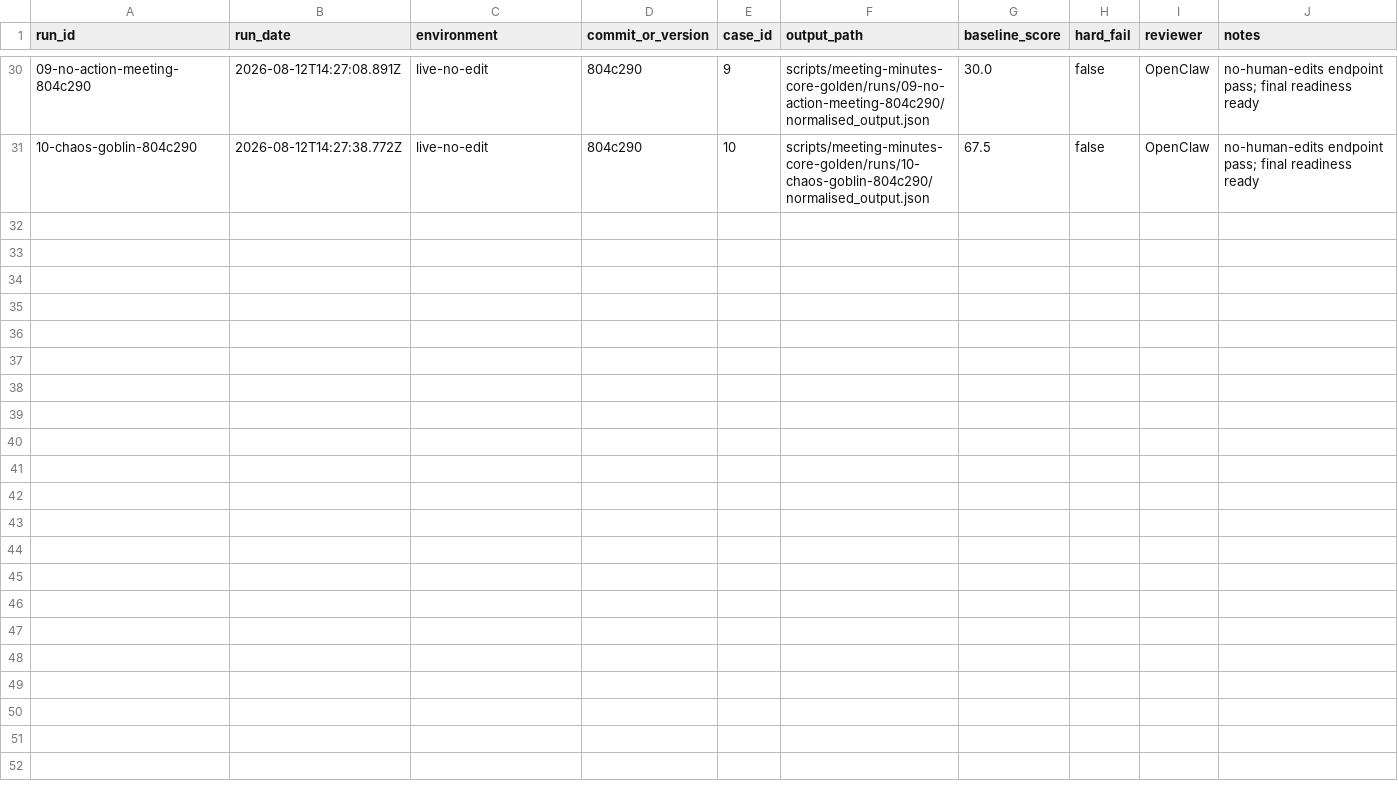
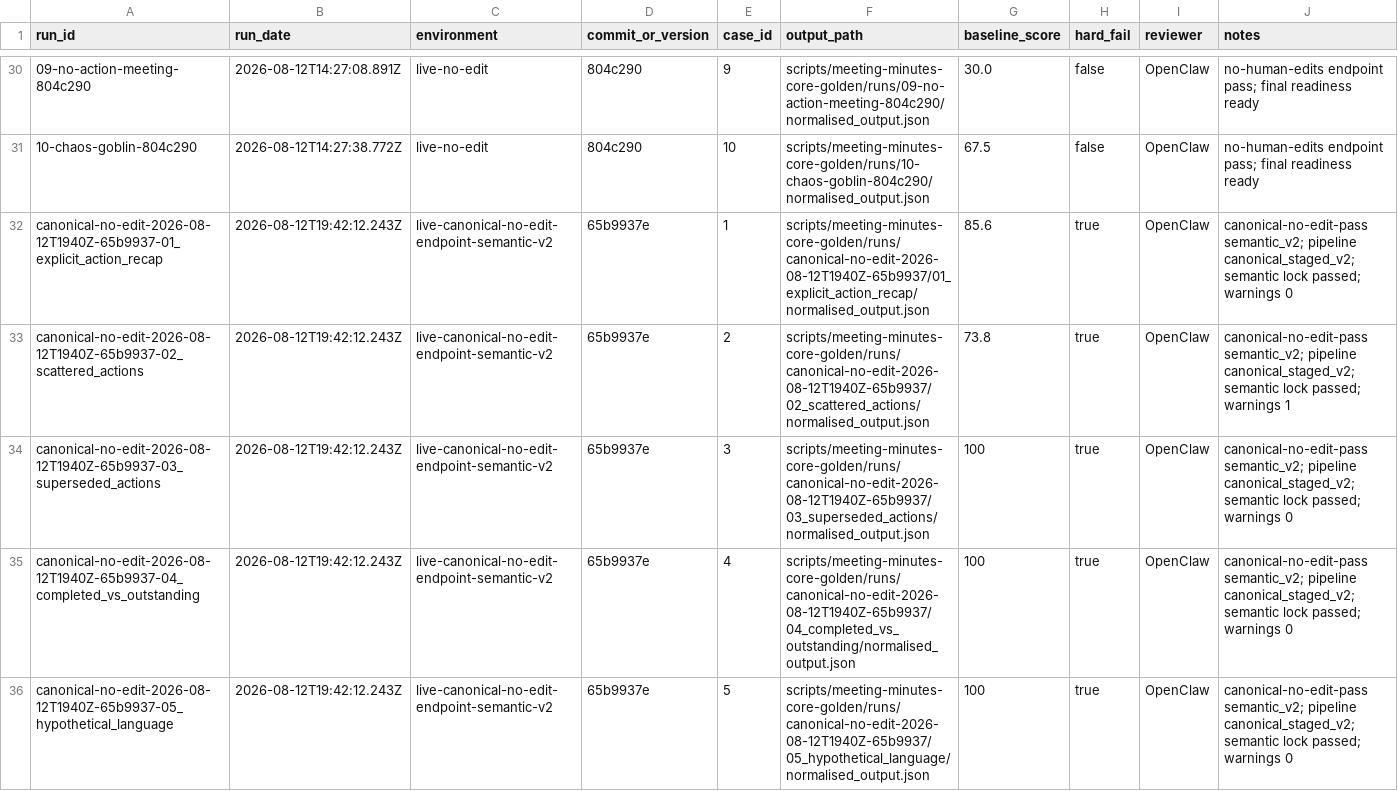
Before and after one commit to clairenicholsondigital/trinzo-upload, a CSV file: scripts/meeting-minutes-core-golden/runs/run_record.csv, drawn as a sheet; only a part is shown, gaps mark what is left out; the diff covers the shown part only; the diff names each change by its address in the sheet, - before the commit and + after, or states it on an @@ line.

Commit message:
Log canonical staged minutes pre-test run

```diff
--- a/scripts/meeting-minutes-core-golden/runs/run_record.csv
+++ b/scripts/meeting-minutes-core-golden/runs/run_record.csv
+row 32: canonical-no-edit-2026-08-12T1940Z-65b9937-01_explicit_action_recap | 2026-08-12T19:42:12.243Z | live-canonical-no-edit-endpoint-semantic-v2 | 65b9937e | 1 | scripts/meeting-minutes-core-golden/runs/canonical-no-edit-2026-08-12T1940Z-65b9937/01_explicit_action_recap/normalised_output.json | 85.6 | true | OpenClaw | canonical-no-edit-pass semantic_v2; pipeline canonical_staged_v2; semantic lock passed; warnings 0
+row 33: canonical-no-edit-2026-08-12T1940Z-65b9937-02_scattered_actions | 2026-08-12T19:42:12.243Z | live-canonical-no-edit-endpoint-semantic-v2 | 65b9937e | 2 | scripts/meeting-minutes-core-golden/runs/canonical-no-edit-2026-08-12T1940Z-65b9937/02_scattered_actions/normalised_output.json | 73.8 | true | OpenClaw | canonical-no-edit-pass semantic_v2; pipeline canonical_staged_v2; semantic lock passed; warnings 1
+row 34: canonical-no-edit-2026-08-12T1940Z-65b9937-03_superseded_actions | 2026-08-12T19:42:12.243Z | live-canonical-no-edit-endpoint-semantic-v2 | 65b9937e | 3 | scripts/meeting-minutes-core-golden/runs/canonical-no-edit-2026-08-12T1940Z-65b9937/03_superseded_actions/normalised_output.json | 100 | true | OpenClaw | canonical-no-edit-pass semantic_v2; pipeline canonical_staged_v2; semantic lock passed; warnings 0
+row 35: canonical-no-edit-2026-08-12T1940Z-65b9937-04_completed_vs_outstanding | 2026-08-12T19:42:12.243Z | live-canonical-no-edit-endpoint-semantic-v2 | 65b9937e | 4 | scripts/meeting-minutes-core-golden/runs/canonical-no-edit-2026-08-12T1940Z-65b9937/04_completed_vs_outstanding/normalised_output.json | 100 | true | OpenClaw | canonical-no-edit-pass semantic_v2; pipeline canonical_staged_v2; semantic lock passed; warnings 0
+row 36: canonical-no-edit-2026-08-12T1940Z-65b9937-05_hypothetical_language | 2026-08-12T19:42:12.243Z | live-canonical-no-edit-endpoint-semantic-v2 | 65b9937e | 5 | scripts/meeting-minutes-core-golden/runs/canonical-no-edit-2026-08-12T1940Z-65b9937/05_hypothetical_language/normalised_output.json | 100 | true | OpenClaw | canonical-no-edit-pass semantic_v2; pipeline canonical_staged_v2; semantic lock passed; warnings 0
```
Also changed, not shown: 5 added rows elsewhere in this file, 21 other files.
